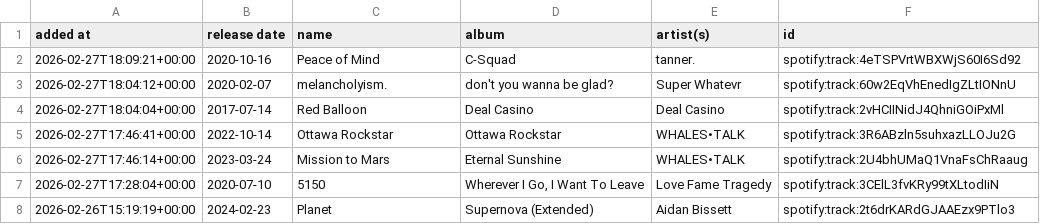
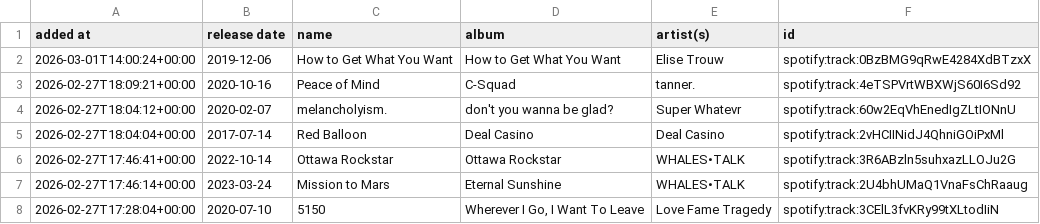
Before and after one commit to DusterTheFirst/playlist, a CSV file: liked_songs.csv, drawn as a sheet; only a part is shown; the shorter side is filled out with more unchanged rows.

```diff
--- a/liked_songs.csv
+++ b/liked_songs.csv
@@ -1,2 +1,3 @@
 added at,release date,name,album,artist(s),id
+2026-03-01T14:00:24+00:00,2019-12-06,How to Get What You Want,How to Get What You Want,Elise Trouw,spotify:track:0BzBMG9qRwE4284XdBTzxX
 2026-02-27T18:09:21+00:00,2020-10-16,Peace of Mind,C-Squad,tanner.,spotify:track:4eTSPVrtWBXWjS60I6Sd92
```
